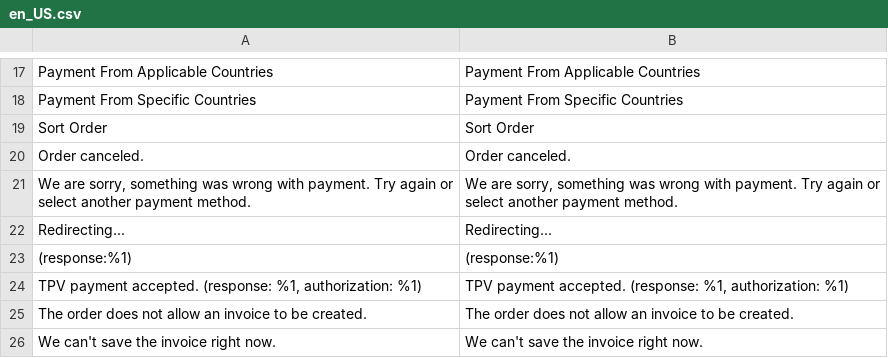
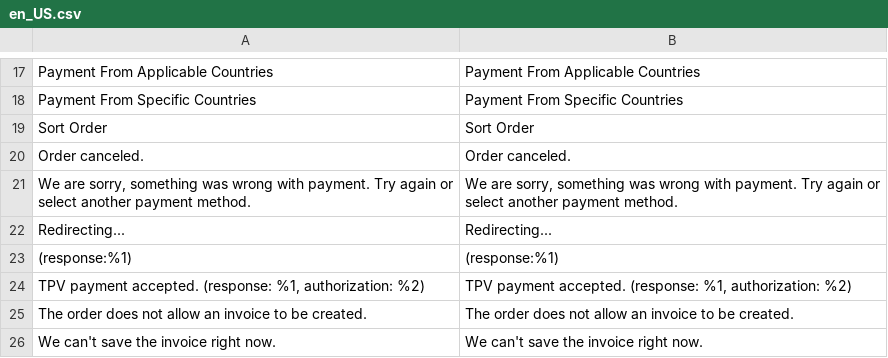
Before and after one commit to MagestioEcommerce/redsys-tpv, a CSV file: app/code/Magestio/Redsys/i18n/en_US.csv, drawn as a sheet; only a part is shown, gaps mark what is left out.

Commit message:
Fix authorization code message

```diff
--- a/app/code/Magestio/Redsys/i18n/en_US.csv
+++ b/app/code/Magestio/Redsys/i18n/en_US.csv
@@ -23,3 +23,3 @@
 "(response:%1)","(response:%1)"
-"TPV payment accepted. (response: %1, authorization: %1)","TPV payment accepted. (response: %1, authorization: %1)"
+"TPV payment accepted. (response: %1, authorization: %2)","TPV payment accepted. (response: %1, authorization: %2)"
 "The order does not allow an invoice to be created.","The order does not allow an invoice to be created."
```
Also changed, not shown: app/code/Magestio/Redsys/i18n/es_ES.csv, 1 other file.
